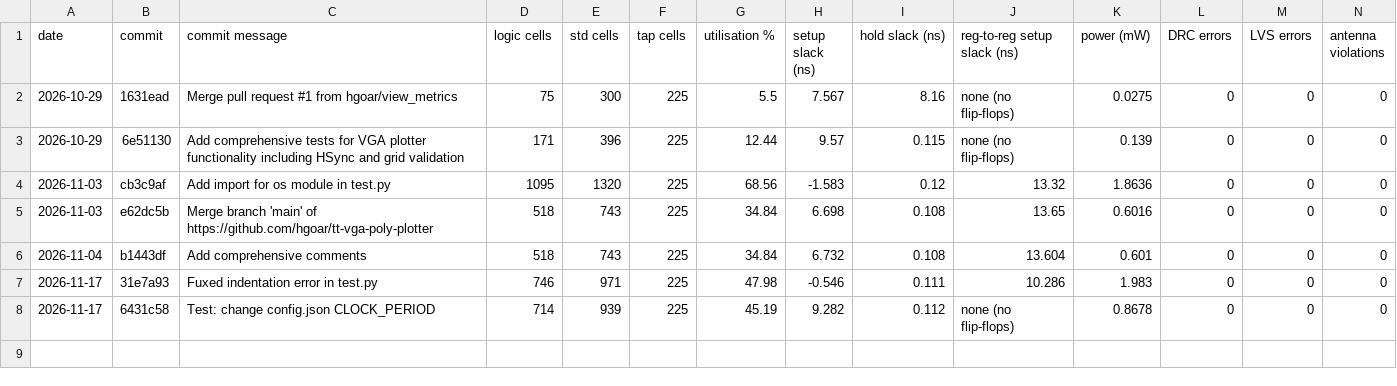
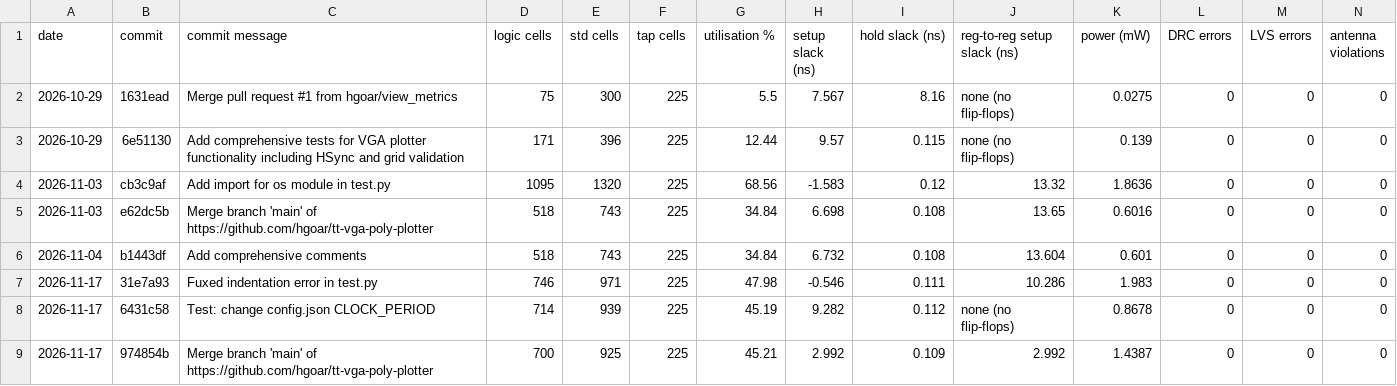
Before and after one commit to hgoar/tt-vga-poly-plotter, a CSV file: metrics_log/summary.csv, drawn as a sheet; only a part is shown; rows hold the shown columns only; the diff names each change by its address in the sheet, - before the commit and + after, or states it on an @@ line.

```diff
--- a/metrics_log/summary.csv
+++ b/metrics_log/summary.csv
+row 9: 2026-11-17 | 974854b | Merge branch 'main' of https://github.com/hgoar/tt-vga-poly-plotter | 700 | 925 | 225 | 45.21 | 2.992 | 0.109 | 2.992 | 1.4387 | 0 | 0 | 0
```
Also changed, not shown: 2 other files.
